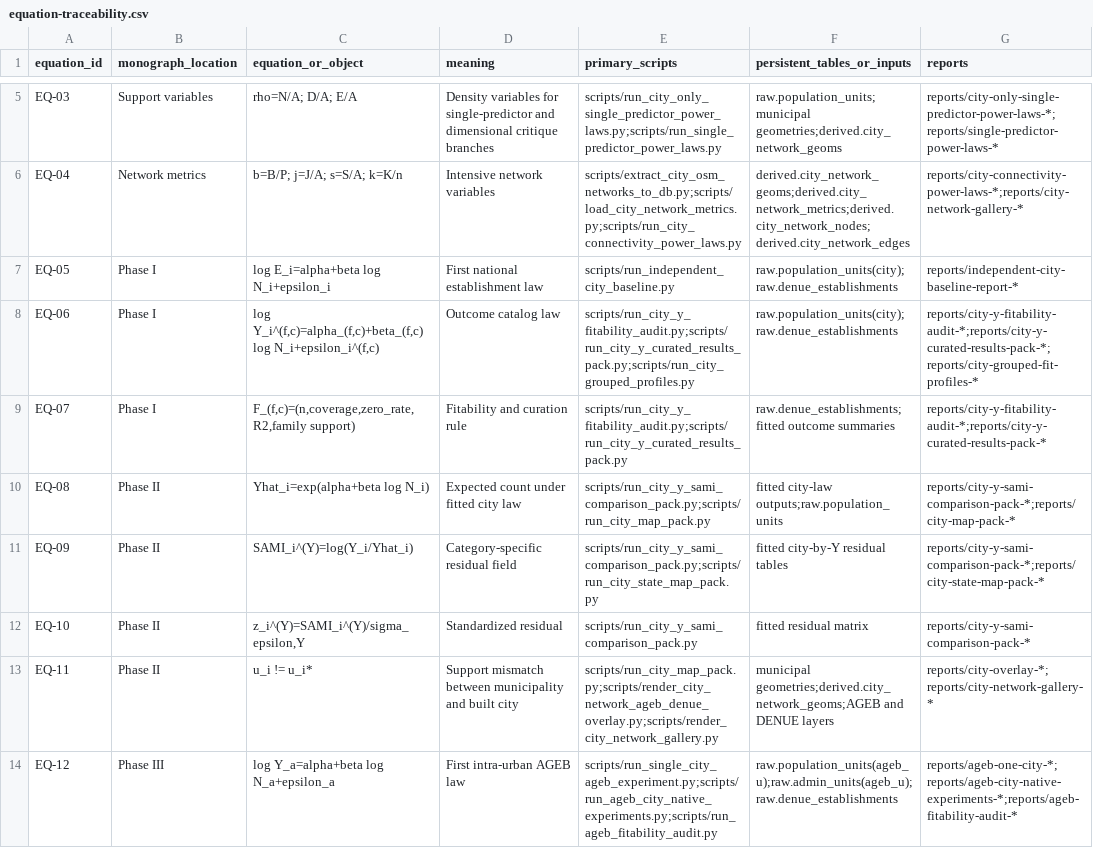
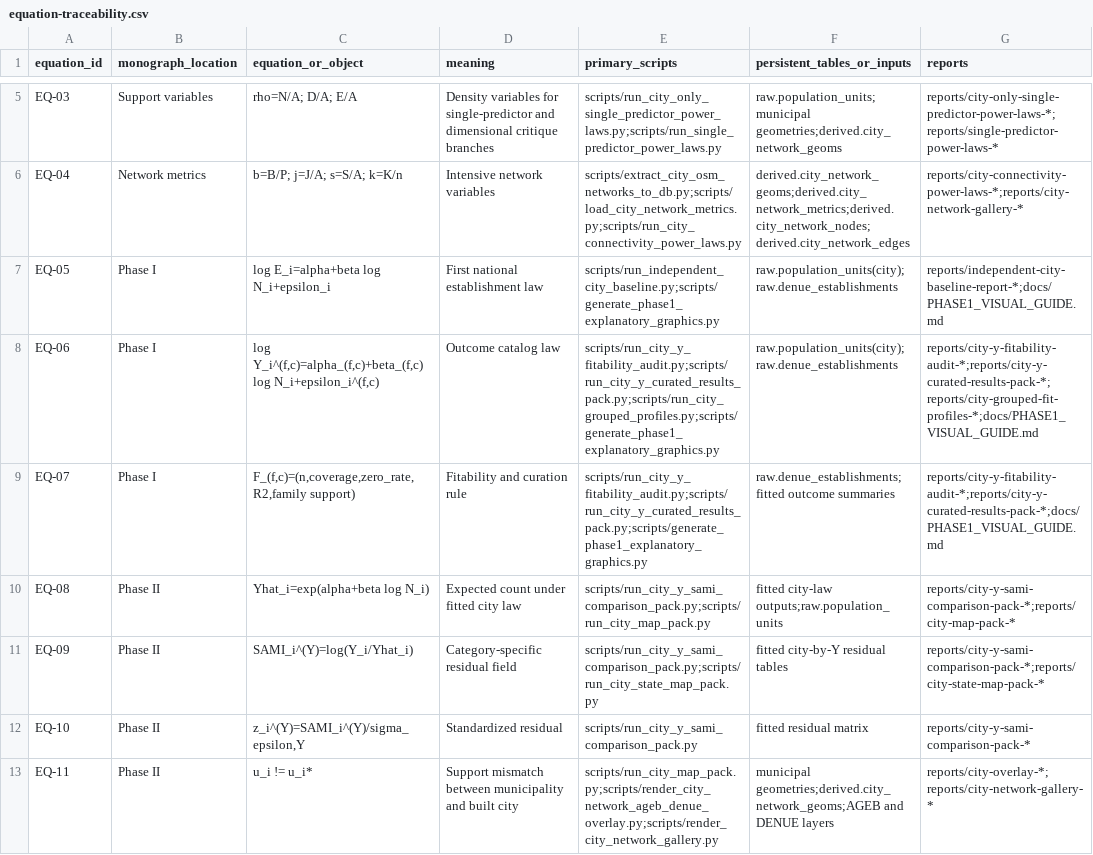
Before and after one commit to ekaropolus/urban-sami, a CSV file: docs/equation-traceability.csv, drawn as a sheet; only a part is shown, gaps mark what is left out; the shorter side is filled out with more unchanged rows.

Commit message:
Add Phase I explanatory graphics

```diff
--- a/docs/equation-traceability.csv
+++ b/docs/equation-traceability.csv
@@ -6,5 +6,5 @@ EQ-03,Support variables,"rho=N/A; D/A; E/A","Density variables for single-predic
 EQ-04,Network metrics,"b=B/P; j=J/A; s=S/A; k=K/n","Intensive network variables","scripts/extract_city_osm_networks_to_db.py;scripts/load_city_network_metrics.py;scripts/run_city_connectivity_power_laws.py","derived.city_network_geoms;derived.city_network_metrics;derived.city_network_nodes;derived.city_network_edges","reports/city-connectivity-power-laws-*;reports/city-network-gallery-*"
-EQ-05,Phase I,"log E_i=alpha+beta log N_i+epsilon_i","First national establishment law","scripts/run_independent_city_baseline.py","raw.population_units(city);raw.denue_establishments","reports/independent-city-baseline-report-*"
-EQ-06,Phase I,"log Y_i^(f,c)=alpha_(f,c)+beta_(f,c) log N_i+epsilon_i^(f,c)","Outcome catalog law","scripts/run_city_y_fitability_audit.py;scripts/run_city_y_curated_results_pack.py;scripts/run_city_grouped_profiles.py","raw.population_units(city);raw.denue_establishments","reports/city-y-fitability-audit-*;reports/city-y-curated-results-pack-*;reports/city-grouped-fit-profiles-*"
-EQ-07,Phase I,"F_(f,c)=(n,coverage,zero_rate,R2,family support)","Fitability and curation rule","scripts/run_city_y_fitability_audit.py;scripts/run_city_y_curated_results_pack.py","raw.denue_establishments;fitted outcome summaries","reports/city-y-fitability-audit-*;reports/city-y-curated-results-pack-*"
+EQ-05,Phase I,"log E_i=alpha+beta log N_i+epsilon_i","First national establishment law","scripts/run_independent_city_baseline.py;scripts/generate_phase1_explanatory_graphics.py","raw.population_units(city);raw.denue_establishments","reports/independent-city-baseline-report-*;docs/PHASE1_VISUAL_GUIDE.md"
+EQ-06,Phase I,"log Y_i^(f,c)=alpha_(f,c)+beta_(f,c) log N_i+epsilon_i^(f,c)","Outcome catalog law","scripts/run_city_y_fitability_audit.py;scripts/run_city_y_curated_results_pack.py;scripts/run_city_grouped_profiles.py;scripts/generate_phase1_explanatory_graphics.py","raw.population_units(city);raw.denue_establishments","reports/city-y-fitability-audit-*;reports/city-y-curated-results-pack-*;reports/city-grouped-fit-profiles-*;docs/PHASE1_VISUAL_GUIDE.md"
+EQ-07,Phase I,"F_(f,c)=(n,coverage,zero_rate,R2,family support)","Fitability and curation rule","scripts/run_city_y_fitability_audit.py;scripts/run_city_y_curated_results_pack.py;scripts/generate_phase1_explanatory_graphics.py","raw.denue_establishments;fitted outcome summaries","reports/city-y-fitability-audit-*;reports/city-y-curated-results-pack-*;docs/PHASE1_VISUAL_GUIDE.md"
 EQ-08,Phase II,"Yhat_i=exp(alpha+beta log N_i)","Expected count under fitted city law","scripts/run_city_y_sami_comparison_pack.py;scripts/run_city_map_pack.py","fitted city-law outputs;raw.population_units","reports/city-y-sami-comparison-pack-*;reports/city-map-pack-*"
```
Also changed, not shown: 11 other files.
